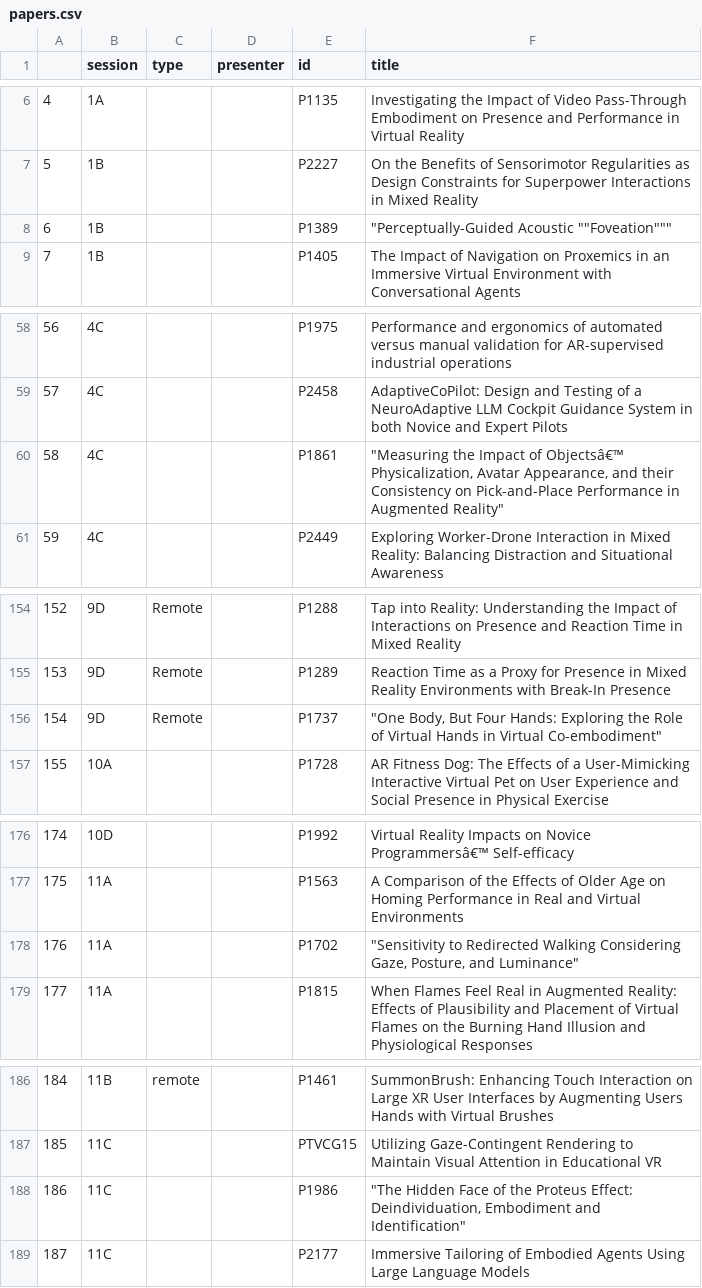
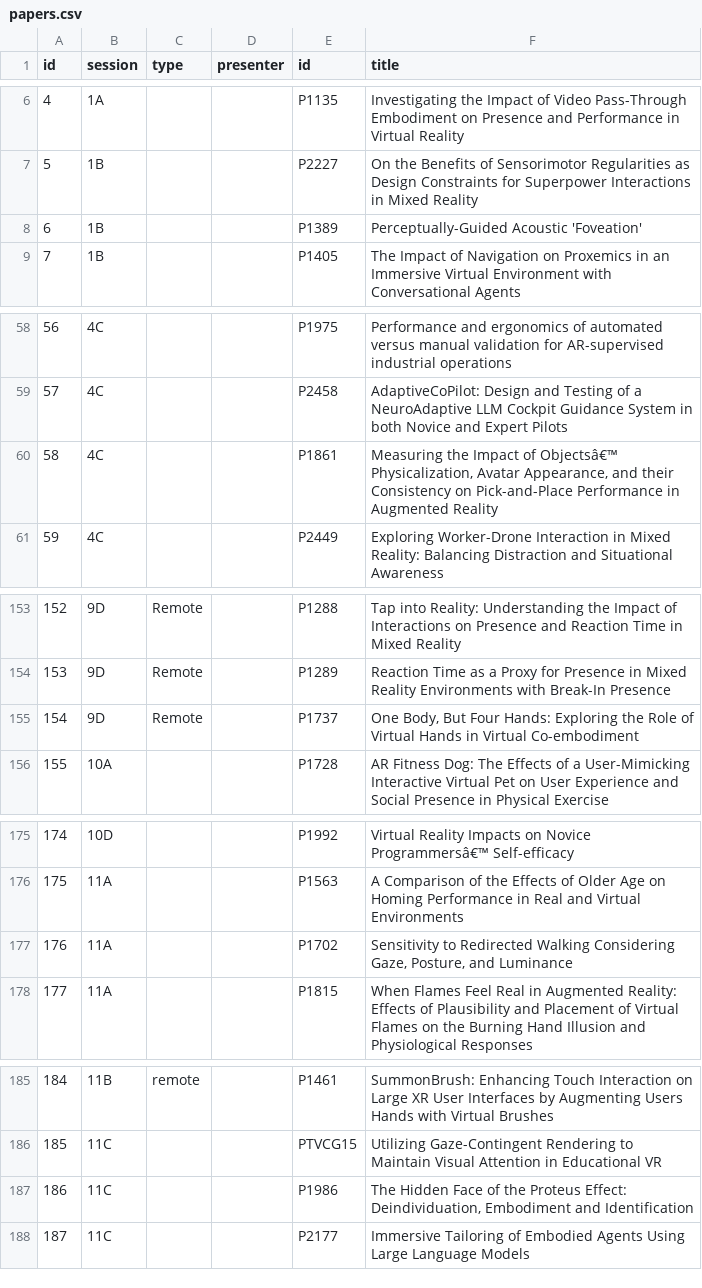
Before and after one commit to ieeevr/dev, a CSV file: _data/papers.csv, drawn as a sheet; only a part is shown, gaps mark what is left out; addresses are those after the commit; the diff covers the shown part only; the diff names each change by its address in the sheet, - before the commit and + after, or states it on an @@ line.

```diff
--- a/_data/papers.csv
+++ b/_data/papers.csv
@@ column A (id) renumbered in row 1 @@
-F8 (title): "Perceptually-Guided Acoustic ""Foveation"""
+F8 (title): Perceptually-Guided Acoustic 'Foveation'
-F60 (title): "Measuring the Impact of Objectsâ€™ Physicalization, Avatar Appearance, and their Consistency on Pick-and-Place Performance in Augmented Reality"
+F60 (title): Measuring the Impact of Objectsâ€™ Physicalization, Avatar Appearance, and their Consistency on Pick-and-Place Performance in Augmented Reality
-F155 (title): "One Body, But Four Hands: Exploring the Role of Virtual Hands in Virtual Co-embodiment"
+F155 (title): One Body, But Four Hands: Exploring the Role of Virtual Hands in Virtual Co-embodiment
-F177 (title): "Sensitivity to Redirected Walking Considering Gaze, Posture, and Luminance"
+F177 (title): Sensitivity to Redirected Walking Considering Gaze, Posture, and Luminance
-F187 (title): "The Hidden Face of the Proteus Effect: Deindividuation, Embodiment and Identification"
+F187 (title): The Hidden Face of the Proteus Effect: Deindividuation, Embodiment and Identification
```
Also changed, not shown: 1 removed row and 10 edited cells elsewhere in this file, 1 other file.
